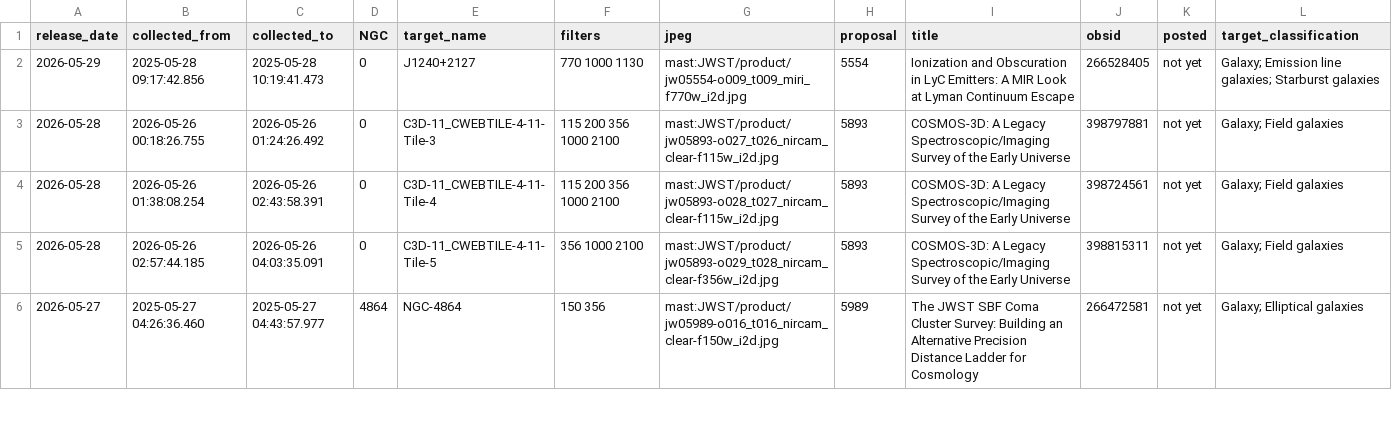
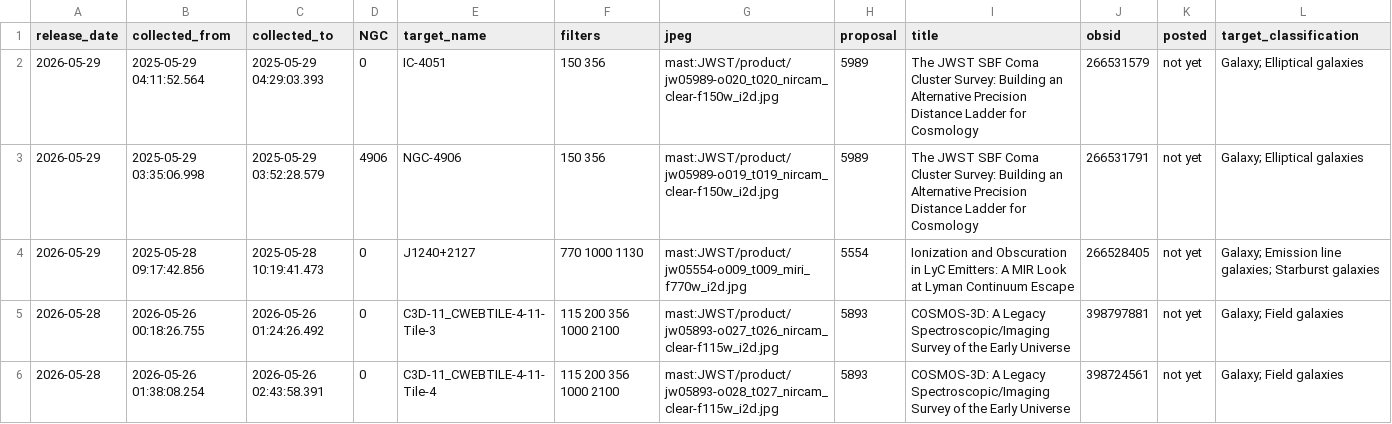
Before and after one commit to yuval-harpaz/astro, a CSV file: ngc.csv, drawn as a sheet; only a part is shown; the shorter side is filled out with more unchanged rows.

```diff
--- a/ngc.csv
+++ b/ngc.csv
@@ -1,2 +1,4 @@
 release_date,collected_from,collected_to,NGC,target_name,filters,jpeg,proposal,title,obsid,posted,target_classification
+2026-05-29,2025-05-29 04:11:52.564,2025-05-29 04:29:03.393,0,IC-4051,150 356,mast:JWST/product/jw05989-o020_t020_nircam_clear-f150w_i2d.jpg,5989,The JWST SBF Coma Cluster Survey: Building an Alternative Precision Distance Ladder for Cosmology,266531579,not yet,Galaxy; Elliptical galaxies
+2026-05-29,2025-05-29 03:35:06.998,2025-05-29 03:52:28.579,4906,NGC-4906,150 356,mast:JWST/product/jw05989-o019_t019_nircam_clear-f150w_i2d.jpg,5989,The JWST SBF Coma Cluster Survey: Building an Alternative Precision Distance Ladder for Cosmology,266531791,not yet,Galaxy; Elliptical galaxies
 2026-05-29,2025-05-28 09:17:42.856,2025-05-28 10:19:41.473,0,J1240+2127, 770 1000 1130,mast:JWST/product/jw05554-o009_t009_miri_f770w_i2d.jpg,5554,Ionization and Obscuration in LyC Emitters: A MIR Look at Lyman Continuum Escape,266528405,not yet,Galaxy; Emission line galaxies; Starburst galaxies
```
